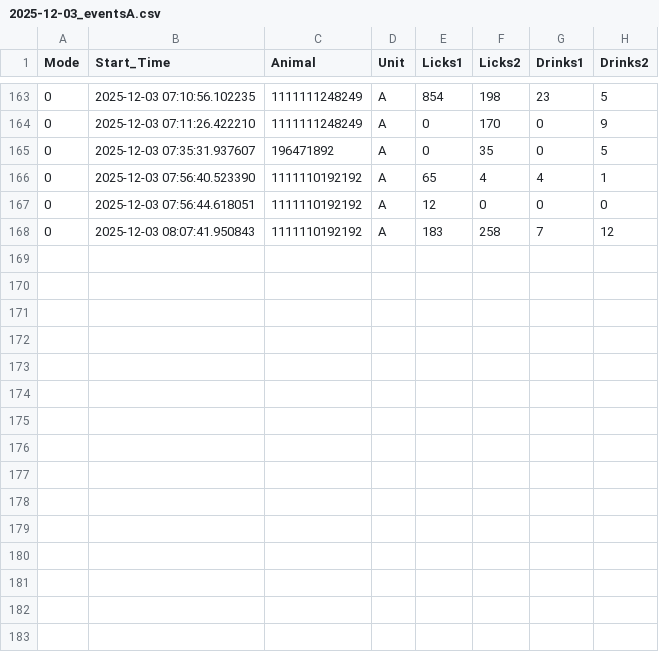
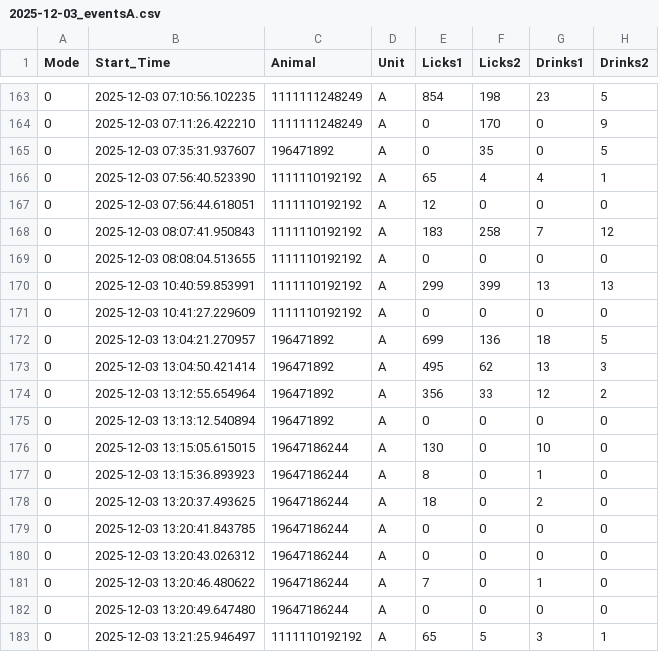
Before and after one commit to MaheshKarnani/Preferator, a CSV file: Data/c1_3m_102025_testing/2025-12-03_eventsA.csv, drawn as a sheet; only a part is shown, gaps mark what is left out; the diff names each change by its address in the sheet, - before the commit and + after, or states it on an @@ line.

```diff
--- a/Data/c1_3m_102025_testing/2025-12-03_eventsA.csv
+++ b/Data/c1_3m_102025_testing/2025-12-03_eventsA.csv
+row 169: 0 | 2025-12-03 08:08:04.513655 | 1111110192192 | A | 0 | 0 | 0 | 0
+row 170: 0 | 2025-12-03 10:40:59.853991 | 1111110192192 | A | 299 | 399 | 13 | 13
+row 171: 0 | 2025-12-03 10:41:27.229609 | 1111110192192 | A | 0 | 0 | 0 | 0
+row 172: 0 | 2025-12-03 13:04:21.270957 | 196471892 | A | 699 | 136 | 18 | 5
+row 173: 0 | 2025-12-03 13:04:50.421414 | 196471892 | A | 495 | 62 | 13 | 3
+row 174: 0 | 2025-12-03 13:12:55.654964 | 196471892 | A | 356 | 33 | 12 | 2
+row 175: 0 | 2025-12-03 13:13:12.540894 | 196471892 | A | 0 | 0 | 0 | 0
+row 176: 0 | 2025-12-03 13:15:05.615015 | 19647186244 | A | 130 | 0 | 10 | 0
+row 177: 0 | 2025-12-03 13:15:36.893923 | 19647186244 | A | 8 | 0 | 1 | 0
+row 178: 0 | 2025-12-03 13:20:37.493625 | 19647186244 | A | 18 | 0 | 2 | 0
+row 179: 0 | 2025-12-03 13:20:41.843785 | 19647186244 | A | 0 | 0 | 0 | 0
+row 180: 0 | 2025-12-03 13:20:43.026312 | 19647186244 | A | 0 | 0 | 0 | 0
+row 181: 0 | 2025-12-03 13:20:46.480622 | 19647186244 | A | 7 | 0 | 1 | 0
+row 182: 0 | 2025-12-03 13:20:49.647480 | 19647186244 | A | 0 | 0 | 0 | 0
+row 183: 0 | 2025-12-03 13:21:25.946497 | 1111110192192 | A | 65 | 5 | 3 | 1
```
Also changed, not shown: Data/c1_3m_102025_testing/2025-12-03_eventsB.csv.
